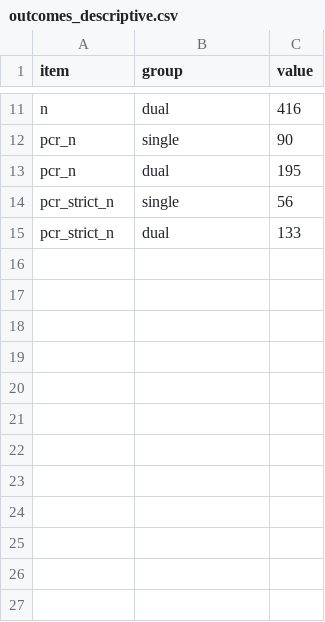
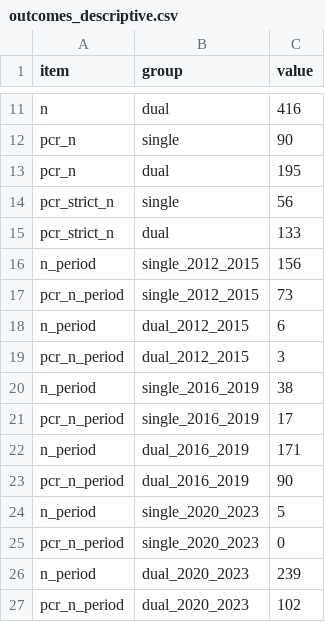
Before and after one commit to htlin222/from-irb-to-manuscript, a CSV file: results/outcomes_descriptive.csv, drawn as a sheet; only a part is shown, gaps mark what is left out.

```diff
--- a/results/outcomes_descriptive.csv
+++ b/results/outcomes_descriptive.csv
@@ -15 +15,13 @@ pcr_strict_n,single,56
 pcr_strict_n,dual,133
+n_period,single_2012_2015,156
+pcr_n_period,single_2012_2015,73
+n_period,dual_2012_2015,6
+pcr_n_period,dual_2012_2015,3
+n_period,single_2016_2019,38
+pcr_n_period,single_2016_2019,17
+n_period,dual_2016_2019,171
+pcr_n_period,dual_2016_2019,90
+n_period,single_2020_2023,5
+pcr_n_period,single_2020_2023,0
+n_period,dual_2020_2023,239
+pcr_n_period,dual_2020_2023,102
```
Also changed, not shown: 10 other files.
